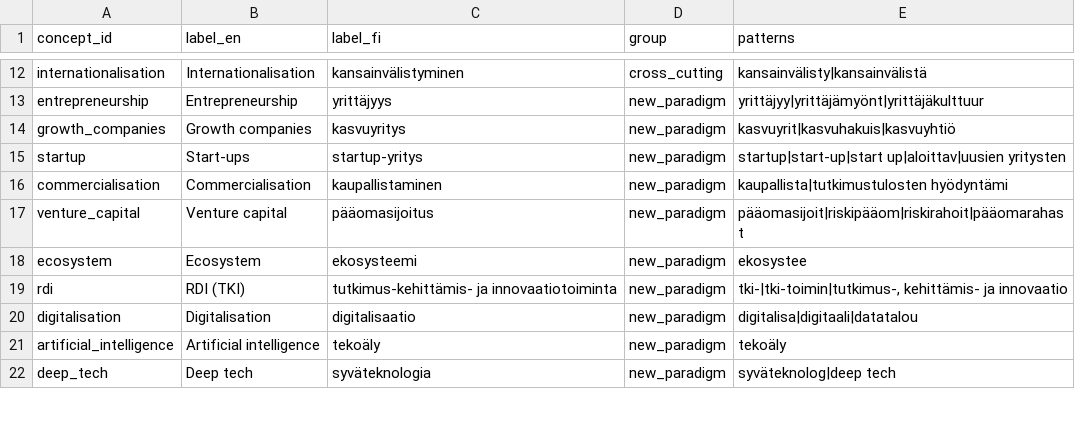
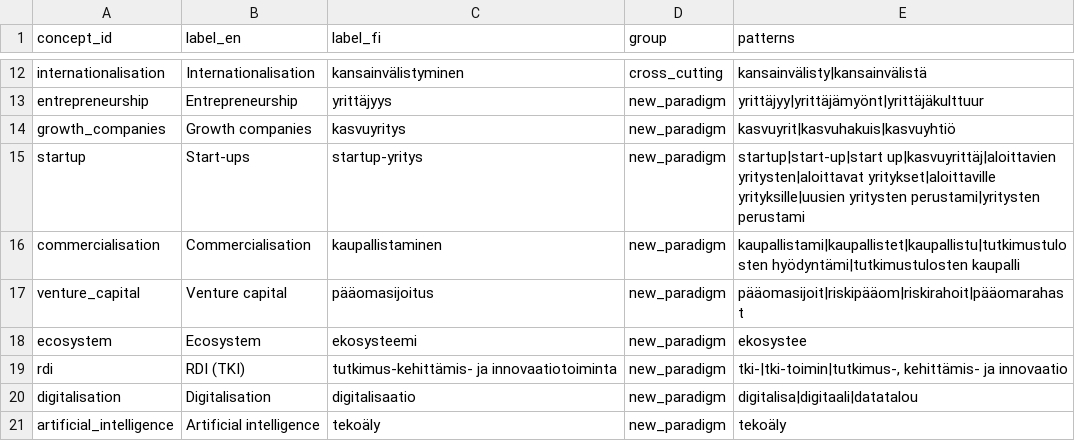
Before and after one commit to mheiska82/innovation_ai_test, a CSV file: vocab/concepts.csv, drawn as a sheet; only a part is shown, gaps mark what is left out; the shorter side is filled out with more unchanged rows.

```diff
--- a/vocab/concepts.csv
+++ b/vocab/concepts.csv
@@ -14,4 +14,4 @@ entrepreneurship,Entrepreneurship,yrittäjyys,new_paradigm,yrittäjyy|yrittäjä
 growth_companies,Growth companies,kasvuyritys,new_paradigm,kasvuyrit|kasvuhakuis|kasvuyhtiö
-startup,Start-ups,startup-yritys,new_paradigm,startup|start-up|start up|aloittav|uusien yritysten
-commercialisation,Commercialisation,kaupallistaminen,new_paradigm,kaupallista|tutkimustulosten hyödyntämi
+startup,Start-ups,startup-yritys,new_paradigm,startup|start-up|start up|kasvuyrittäj|aloittavien yritysten|aloittavat yritykset|aloittaville yrityksille|uusien yritysten perustami|yritysten perustami
+commercialisation,Commercialisation,kaupallistaminen,new_paradigm,kaupallistami|kaupallistet|kaupallistu|tutkimustulosten hyödyntämi|tutkimustulosten kaupalli
 venture_capital,Venture capital,pääomasijoitus,new_paradigm,pääomasijoit|riskipääom|riskirahoit|pääomarahast
```
Also changed, not shown: 1 other file.
